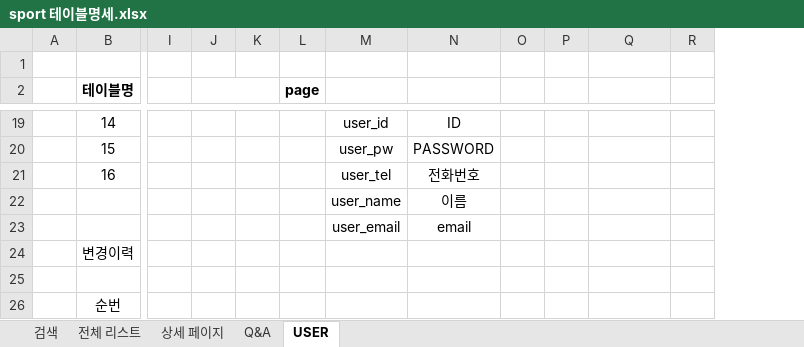
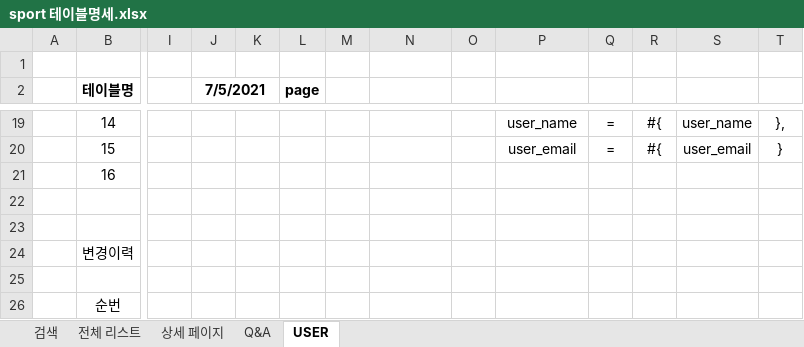
Before and after one commit to Eungyeol41/Sports_Project, an Excel workbook: DBMS/sport 테이블명세.xlsx, sheet USER, drawn as a sheet; only a part is shown, gaps mark what is left out; values as stored, in another font and other column widths than the file's, no borders; addresses are those after the commit; rows hold the shown columns only; the diff covers the shown part only; the diff names each change by its address in the sheet, - before the commit and + after, or states it on an @@ line.

```diff
--- a/DBMS/sport 테이블명세.xlsx (sheet USER)
+++ b/DBMS/sport 테이블명세.xlsx (sheet USER)
+column M, empty
+column O, empty
-J2: (empty)
+J2: 7/5/2021
-N19: user_id
+N19: (empty)
-P19: ID
+P19: user_name
-Q19:Q20: (empty)
+Q19:Q20: =
-R19:R20: (empty)
+R19:R20: #{
-S19: (empty)
+S19: user_name
-T19: (empty)
+T19: },
-N20: user_pw
+N20: (empty)
-P20: PASSWORD
+P20: user_email
-S20: (empty)
+S20: user_email
-T20: (empty)
+T20: }
-N21: user_tel
+N21: (empty)
-P21: 전화번호
+P21: (empty)
-row 22:  |  |  |  |  |  | user_name | 이름
+row 22: (empty)
-row 23:  |  |  |  |  |  | user_email | email
+row 23: (empty)
```
Also changed, not shown: 67 edited cells elsewhere in this sheet, sheet 상세 페이지, sheet Q&A, sheet 검색, sheet 전체 리스트, 12 other files.
